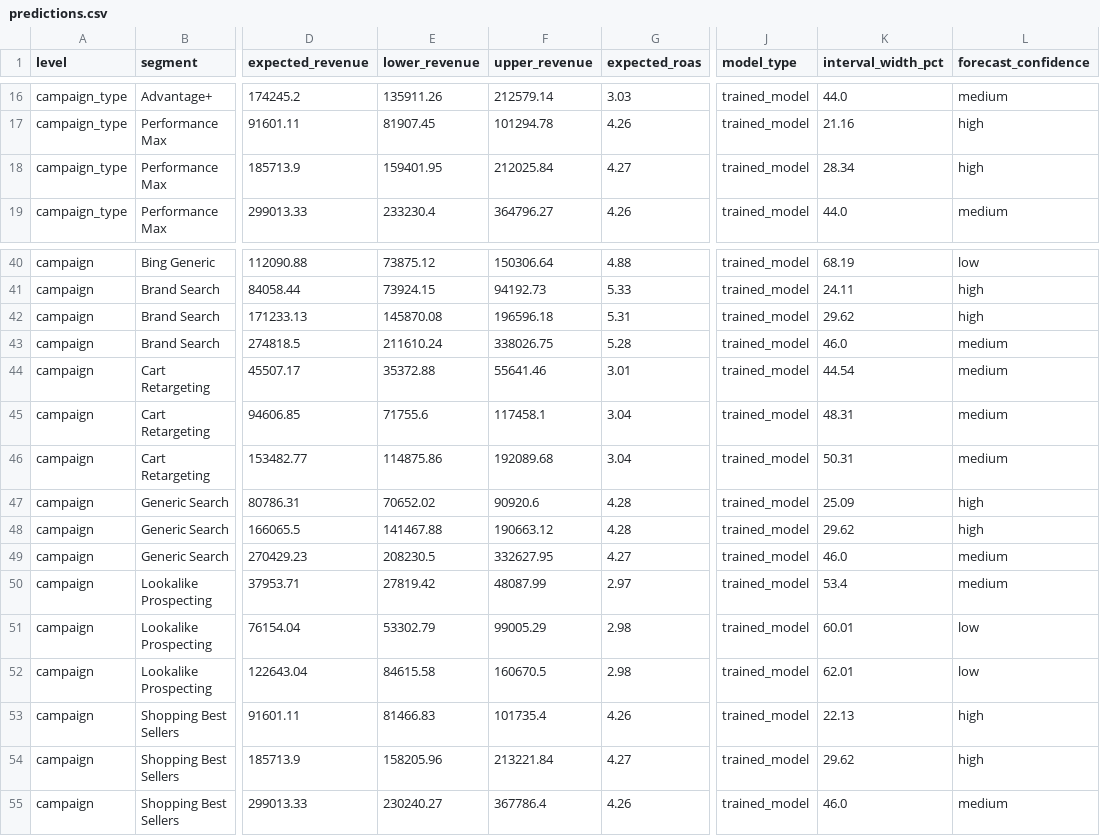
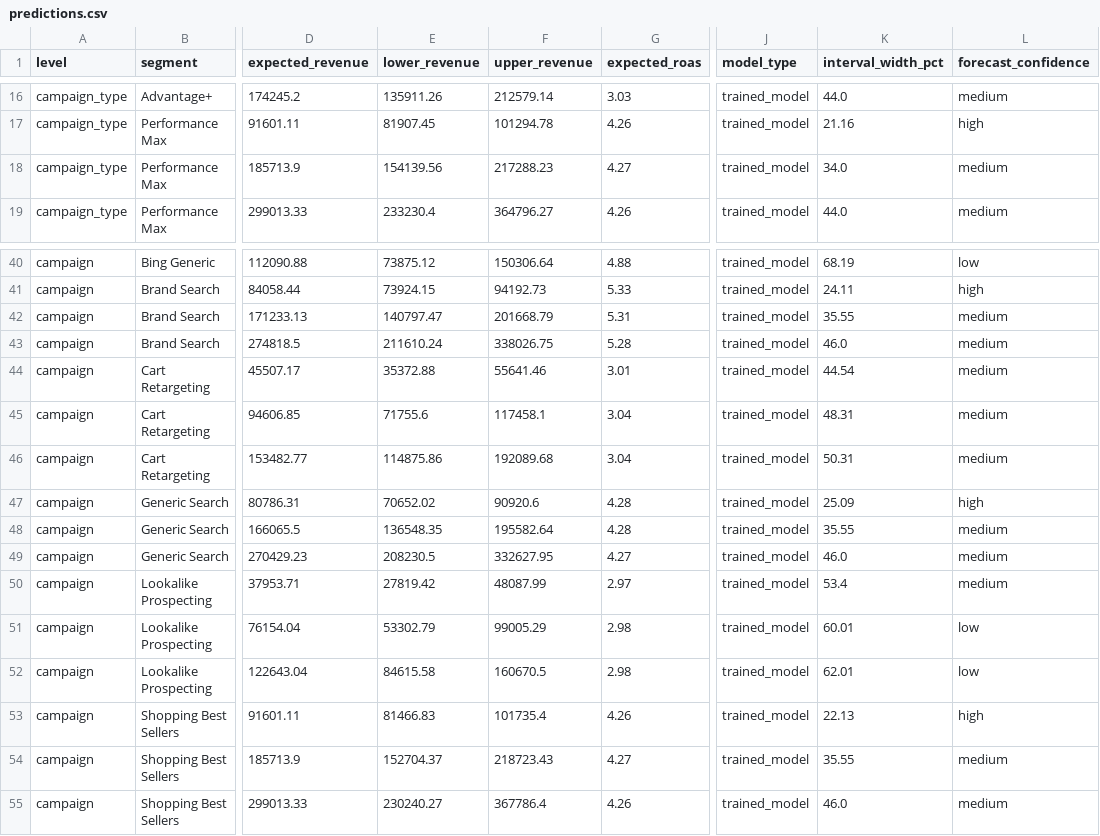
Before and after one commit to VINAY-KUMAR-PY/ignite-forecast-iq, a CSV file: output/predictions.csv, drawn as a sheet; only a part is shown, gaps mark what is left out; the diff covers the shown part only; the diff names each change by its address in the sheet, - before the commit and + after, or states it on an @@ line.

Commit message:
Fix long-horizon interval calibration regression

```diff
--- a/output/predictions.csv
+++ b/output/predictions.csv
-E18 (lower_revenue): 159401.95
+E18 (lower_revenue): 154139.56
-F18 (upper_revenue): 212025.84
+F18 (upper_revenue): 217288.23
-K18 (interval_width_pct): 28.34
+K18 (interval_width_pct): 34.0
-L18 (forecast_confidence): high
+L18 (forecast_confidence): medium
-E42 (lower_revenue): 145870.08
+E42 (lower_revenue): 140797.47
-F42 (upper_revenue): 196596.18
+F42 (upper_revenue): 201668.79
-K42 (interval_width_pct): 29.62
+K42 (interval_width_pct): 35.55
-L42 (forecast_confidence): high
+L42 (forecast_confidence): medium
-E48 (lower_revenue): 141467.88
+E48 (lower_revenue): 136548.35
-F48 (upper_revenue): 190663.12
+F48 (upper_revenue): 195582.64
-K48 (interval_width_pct): 29.62
+K48 (interval_width_pct): 35.55
-L48 (forecast_confidence): high
+L48 (forecast_confidence): medium
-E54 (lower_revenue): 158205.96
+E54 (lower_revenue): 152704.37
-F54 (upper_revenue): 213221.84
+F54 (upper_revenue): 218723.43
-K54 (interval_width_pct): 29.62
+K54 (interval_width_pct): 35.55
-L54 (forecast_confidence): high
+L54 (forecast_confidence): medium
```
Also changed, not shown: 32 edited cells elsewhere in this file, 14 other files.
